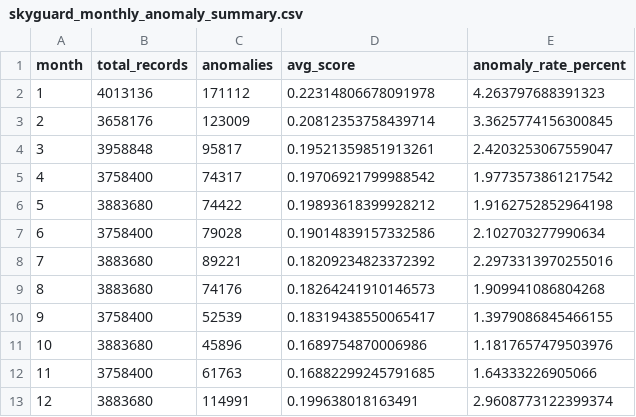
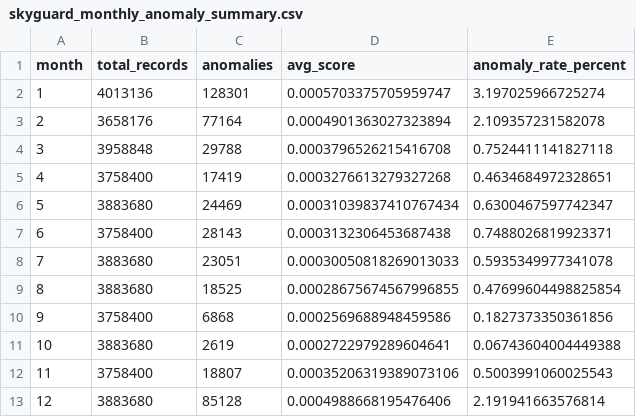
Before and after one commit to Abhinavxy6-ctrl/aws, a CSV file: skyguard_monthly_anomaly_summary.csv, drawn as a sheet.

```diff
--- a/skyguard_monthly_anomaly_summary.csv
+++ b/skyguard_monthly_anomaly_summary.csv
@@ -1,13 +1,13 @@
 month,total_records,anomalies,avg_score,anomaly_rate_percent
-1,4013136,171112,0.22314806678091978,4.263797688391323
-2,3658176,123009,0.20812353758439714,3.3625774156300845
-3,3958848,95817,0.19521359851913261,2.4203253067559047
-4,3758400,74317,0.19706921799988542,1.9773573861217542
-5,3883680,74422,0.19893618399928212,1.9162752852964198
-6,3758400,79028,0.19014839157332586,2.102703277990634
-7,3883680,89221,0.18209234823372392,2.2973313970255016
-8,3883680,74176,0.18264241910146573,1.909941086804268
-9,3758400,52539,0.18319438550065417,1.3979086845466155
-10,3883680,45896,0.1689754870006986,1.1817657479503976
-11,3758400,61763,0.16882299245791685,1.64333226905066
-12,3883680,114991,0.199638018163491,2.9608773122399374
+1,4013136,128301,0.0005703375705959747,3.197025966725274
+2,3658176,77164,0.0004901363027323894,2.109357231582078
+3,3958848,29788,0.0003796526215416708,0.7524411141827118
+4,3758400,17419,0.0003276613279327268,0.4634684972328651
+5,3883680,24469,0.00031039837410767434,0.6300467597742347
+6,3758400,28143,0.0003132306453687438,0.7488026819923371
+7,3883680,23051,0.00030050818269013033,0.5935349977341078
+8,3883680,18525,0.00028675674567996855,0.47699604498825854
+9,3758400,6868,0.0002569688948459586,0.1827373350361856
+10,3883680,2619,0.0002722979289604641,0.06743604004449388
+11,3758400,18807,0.00035206319389073106,0.5003991060025543
+12,3883680,85128,0.0004988668195476406,2.191941663576814
```
Also changed, not shown: skyguard_hourly_anomaly_summary.csv, 3 other files.
